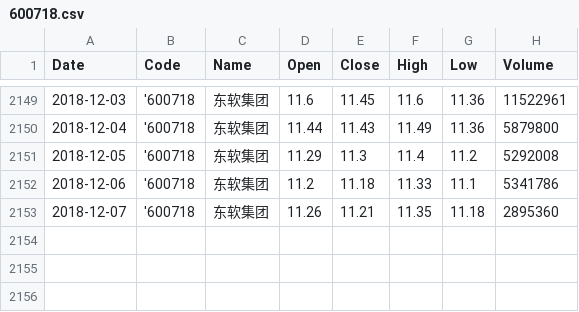
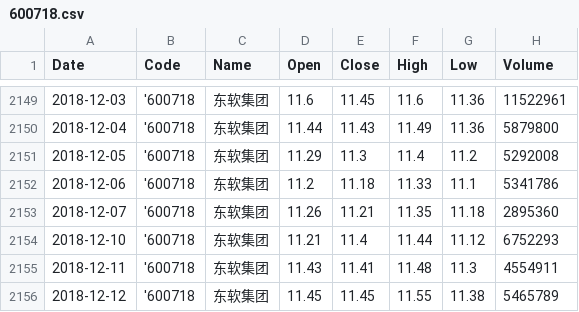
Before and after one commit to tp-yan/WebStockPredict, a CSV file: LSTMPredictStock/data/600718.csv, drawn as a sheet; only a part is shown, gaps mark what is left out.

```diff
--- a/LSTMPredictStock/data/600718.csv
+++ b/LSTMPredictStock/data/600718.csv
@@ -2153 +2153,4 @@ Date,Code,Name,Open,Close,High,Low,Volume
 2018-12-07,'600718,东软集团,11.26,11.21,11.35,11.18,2895360
+2018-12-10,'600718,东软集团,11.21,11.4,11.44,11.12,6752293
+2018-12-11,'600718,东软集团,11.43,11.41,11.48,11.3,4554911
+2018-12-12,'600718,东软集团,11.45,11.45,11.55,11.38,5465789
```
Also changed, not shown: 1 other file.
